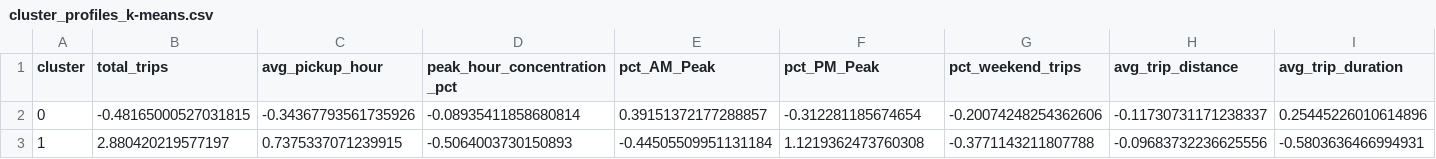
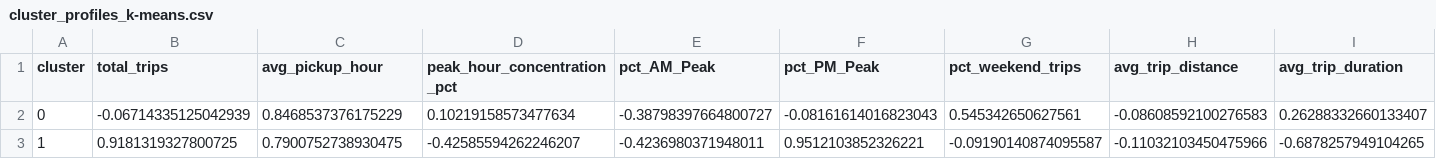
Before and after one commit to secarvallo/MLY0100, a CSV file: ML-ET/crisp-dm/evaluation_results/cluster_profiles_k-means.csv, drawn as a sheet; only a part is shown; the diff covers the shown part only; the diff names each change by its address in the sheet, - before the commit and + after, or states it on an @@ line.

```diff
--- a/ML-ET/crisp-dm/evaluation_results/cluster_profiles_k-means.csv
+++ b/ML-ET/crisp-dm/evaluation_results/cluster_profiles_k-means.csv
-B2 (total_trips): -0.48165000527031815
+B2 (total_trips): -0.06714335125042939
-C2 (avg_pickup_hour): -0.34367793561735926
+C2 (avg_pickup_hour): 0.8468537376175229
-D2 (peak_hour_concentration_pct): -0.08935411858680814
+D2 (peak_hour_concentration_pct): 0.10219158573477634
-E2 (pct_AM_Peak): 0.39151372177288857
+E2 (pct_AM_Peak): -0.38798397664800727
-F2 (pct_PM_Peak): -0.312281185674654
+F2 (pct_PM_Peak): -0.08161614016823043
-G2 (pct_weekend_trips): -0.20074248254362606
+G2 (pct_weekend_trips): 0.545342650627561
-H2 (avg_trip_distance): -0.11730731171238337
+H2 (avg_trip_distance): -0.08608592100276583
-I2 (avg_trip_duration): 0.25445226010614896
+I2 (avg_trip_duration): 0.26288332660133407
-B3 (total_trips): 2.880420219577197
+B3 (total_trips): 0.9181319327800725
-C3 (avg_pickup_hour): 0.7375337071239915
+C3 (avg_pickup_hour): 0.7900752738930475
-D3 (peak_hour_concentration_pct): -0.5064003730150893
+D3 (peak_hour_concentration_pct): -0.42585594262246207
-E3 (pct_AM_Peak): -0.44505509951131184
+E3 (pct_AM_Peak): -0.4236980371948011
-F3 (pct_PM_Peak): 1.1219362473760308
+F3 (pct_PM_Peak): 0.9512103852326221
-G3 (pct_weekend_trips): -0.3771143211807788
+G3 (pct_weekend_trips): -0.09190140874095587
-H3 (avg_trip_distance): -0.09683732236625556
+H3 (avg_trip_distance): -0.11032103450475966
-I3 (avg_trip_duration): -0.5803636466994931
+I3 (avg_trip_duration): -0.6878257949104265
```
Also changed, not shown: 71 edited cells elsewhere in this file, ML-ET/crisp-dm/data/cluster_profiles.csv, ML-ET/crisp-dm/evaluation_results/model_comparison.csv, 21 other files.
